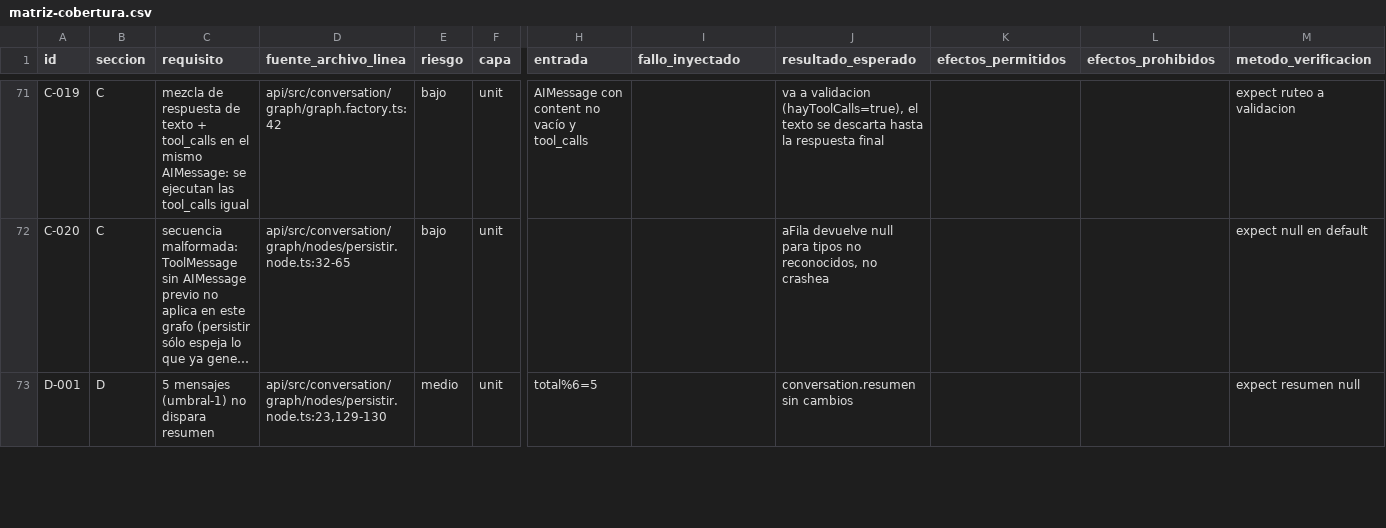
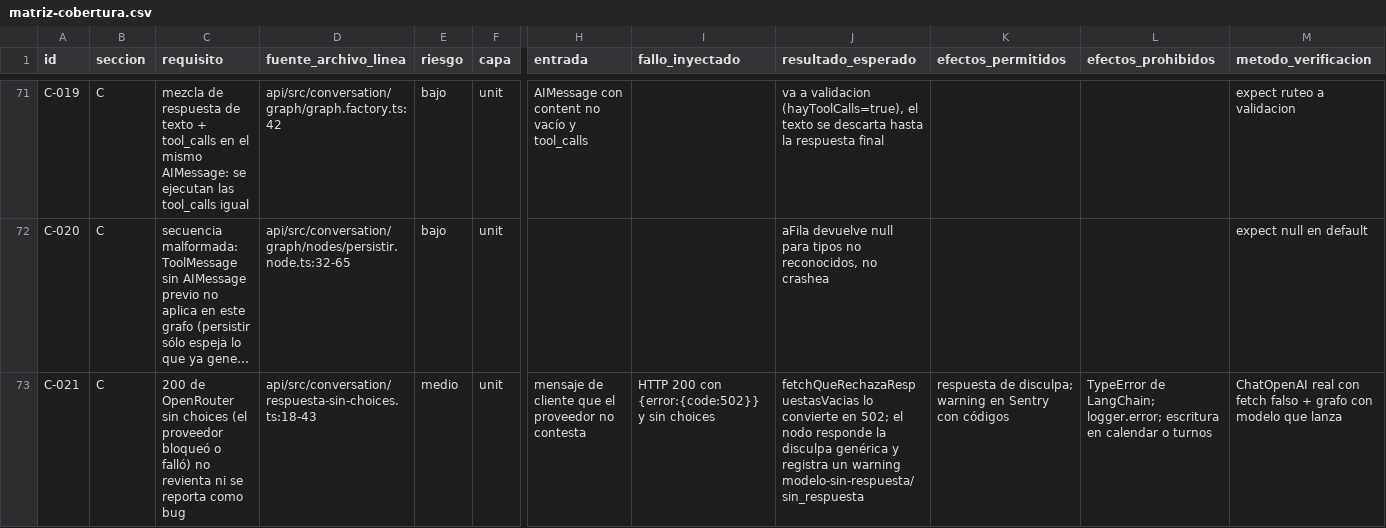
Before and after one commit to Lautaro124/trato-agenda, a CSV file: api/evals/adversarial/matriz/matriz-cobertura.csv, drawn as a sheet; only a part is shown, gaps mark what is left out; the shorter side is filled out with more unchanged rows; long unchanged cells end in …; rows hold the shown columns only; the diff covers the shown part only; the diff names each change by its address in the sheet, - before the commit and + after, or states it on an @@ line.

```diff
--- a/api/evals/adversarial/matriz/matriz-cobertura.csv
+++ b/api/evals/adversarial/matriz/matriz-cobertura.csv
+row 73: C-021 | C | 200 de OpenRouter sin choices (el proveedor bloqueó o falló) no revienta ni se reporta como bug | api/src/conversation/respuesta-sin-choices.ts:18-43 | medio | unit | mensaje de cliente que el proveedor no contesta | HTTP 200 con {error:{code:502}} y sin choices | fetchQueRechazaRespuestasVacias lo convierte en 502; el nodo responde la disculpa genérica y registra un warning modelo-sin-respuesta/sin_respuesta | respuesta de disculpa; warning en Sentry con códigos | TypeError de LangChain; logger.error; escritura en calendar o turnos | ChatOpenAI real con fetch falso + grafo con modelo que lanza
```
Also changed, not shown: 1 added row elsewhere in this file, 11 other files.
